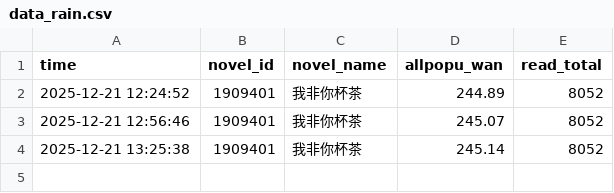
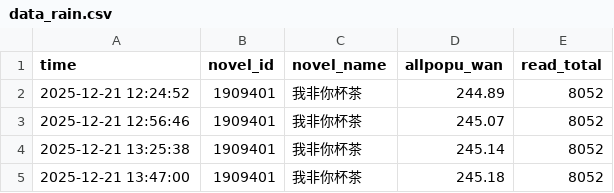
Before and after one commit to redgingseng/cpdata.io, a CSV file: data_rain.csv, drawn as a sheet; the diff names each change by its address in the sheet, - before the commit and + after, or states it on an @@ line.

```diff
--- a/data_rain.csv
+++ b/data_rain.csv
+row 5: 2025-12-21 13:47:00 | 1909401 | 我非你杯茶 | 245.18 | 8052
```
Also changed, not shown: data.csv, data_benchmark.csv, 1 other file.
